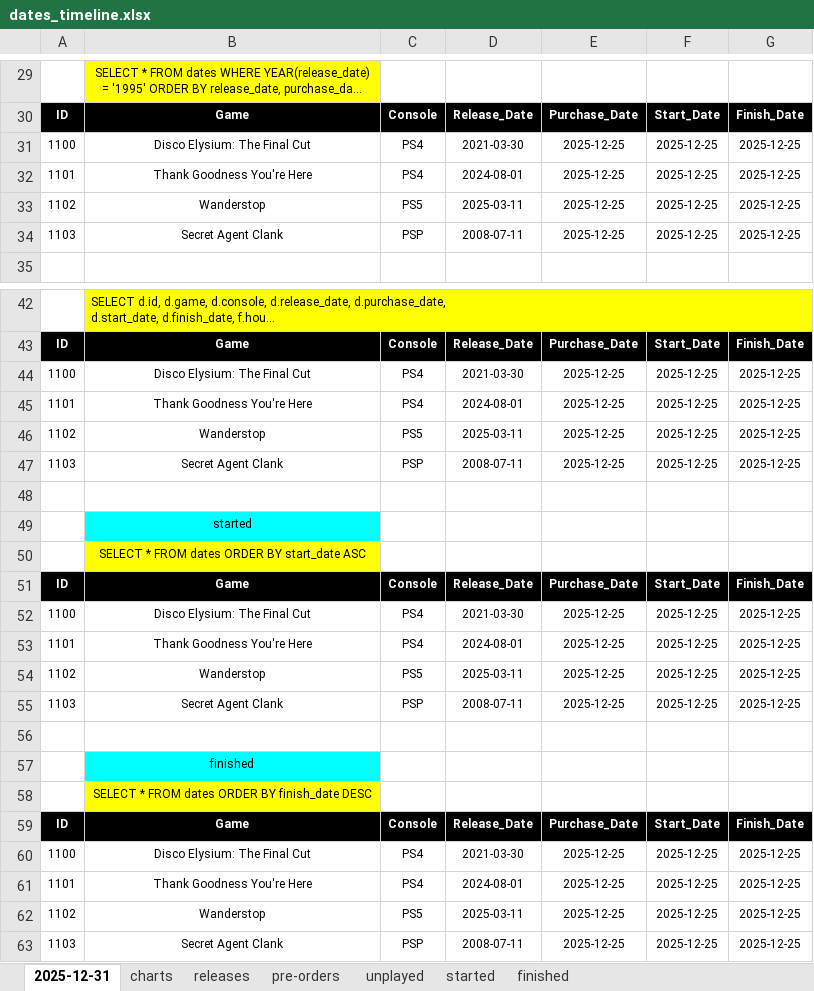
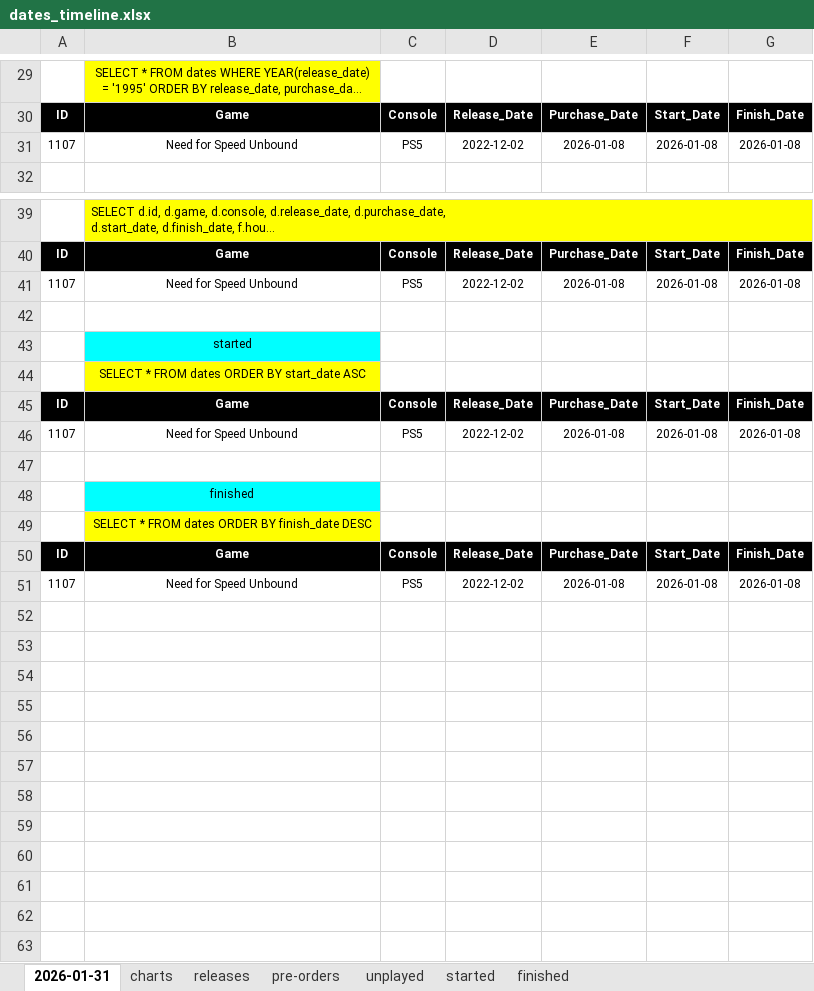
Before and after one commit to hoffjager/databases, an Excel workbook: playstation/output/dates_timeline.xlsx, sheet 2026-01-31, drawn as a sheet; only a part is shown, gaps mark what is left out; long unchanged cells end in …; values as stored, in another font and other column widths than the file's, no borders; charts and pictures not drawn; removed rows and columns are numbered as before the commit, all else as after; the diff covers the shown part only; the diff names each change by its address in the sheet, - before the commit and + after, or states it on an @@ line.

```diff
--- a/playstation/output/dates_timeline.xlsx (sheet 2026-01-31)
+++ b/playstation/output/dates_timeline.xlsx (sheet 2026-01-31)
-sheet tab: 2025-12-31
+sheet tab: 2026-01-31
-row 31: 1100 | Disco Elysium: The Final Cut | PS4 | 2021-03-30 | 2025-12-25 | 2025-12-25 | 2025-12-25
-row 32: 1101 | Thank Goodness You're Here | PS4 | 2024-08-01 | 2025-12-25 | 2025-12-25 | 2025-12-25
-row 33: 1102 | Wanderstop | PS5 | 2025-03-11 | 2025-12-25 | 2025-12-25 | 2025-12-25
-row 34: 1103 | Secret Agent Clank | PSP | 2008-07-11 | 2025-12-25 | 2025-12-25 | 2025-12-25
+row 31: 1107 | Need for Speed Unbound | PS5 | 2022-12-02 | 2026-01-08 | 2026-01-08 | 2026-01-08
-row 44: 1100 | Disco Elysium: The Final Cut | PS4 | 2021-03-30 | 2025-12-25 | 2025-12-25 | 2025-12-25
-row 45: 1101 | Thank Goodness You're Here | PS4 | 2024-08-01 | 2025-12-25 | 2025-12-25 | 2025-12-25
-row 46: 1102 | Wanderstop | PS5 | 2025-03-11 | 2025-12-25 | 2025-12-25 | 2025-12-25
-row 47: 1103 | Secret Agent Clank | PSP | 2008-07-11 | 2025-12-25 | 2025-12-25 | 2025-12-25
+row 41: 1107 | Need for Speed Unbound | PS5 | 2022-12-02 | 2026-01-08 | 2026-01-08 | 2026-01-08
-row 52: 1100 | Disco Elysium: The Final Cut | PS4 | 2021-03-30 | 2025-12-25 | 2025-12-25 | 2025-12-25
-row 53: 1101 | Thank Goodness You're Here | PS4 | 2024-08-01 | 2025-12-25 | 2025-12-25 | 2025-12-25
-row 54: 1102 | Wanderstop | PS5 | 2025-03-11 | 2025-12-25 | 2025-12-25 | 2025-12-25
-row 55: 1103 | Secret Agent Clank | PSP | 2008-07-11 | 2025-12-25 | 2025-12-25 | 2025-12-25
+row 46: 1107 | Need for Speed Unbound | PS5 | 2022-12-02 | 2026-01-08 | 2026-01-08 | 2026-01-08
-row 60: 1100 | Disco Elysium: The Final Cut | PS4 | 2021-03-30 | 2025-12-25 | 2025-12-25 | 2025-12-25
-row 61: 1101 | Thank Goodness You're Here | PS4 | 2024-08-01 | 2025-12-25 | 2025-12-25 | 2025-12-25
-row 62: 1102 | Wanderstop | PS5 | 2025-03-11 | 2025-12-25 | 2025-12-25 | 2025-12-25
-row 63: 1103 | Secret Agent Clank | PSP | 2008-07-11 | 2025-12-25 | 2025-12-25 | 2025-12-25
+row 51: 1107 | Need for Speed Unbound | PS5 | 2022-12-02 | 2026-01-08 | 2026-01-08 | 2026-01-08
```
Also changed, not shown: 5 added rows, 5 removed rows and 2 edited cells elsewhere in this sheet, sheet finished, sheet started, sheet unplayed, sheet releases, sheet charts, charts or pictures, playstation/output/1. wishlist.xlsx, playstation/output/all_data [MASTER].xlsx, 16 other files.
